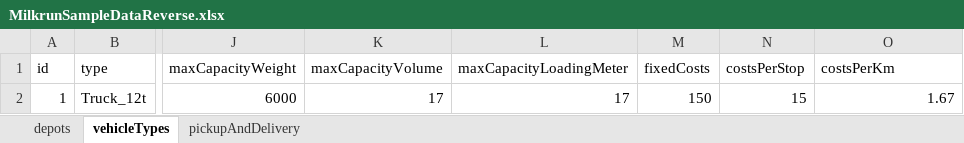
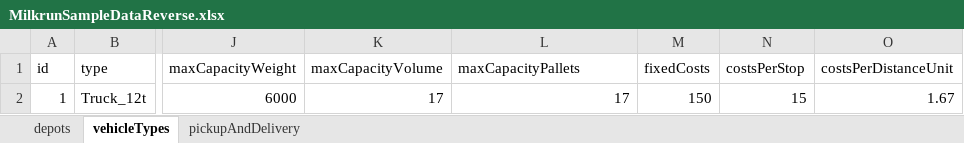
Before and after one commit to log-hub/log-hub-python, an Excel workbook: pyloghub/sample_data/MilkrunSampleDataReverse.xlsx, sheet vehicleTypes, drawn as a sheet; only a part is shown, gaps mark what is left out; values as stored, in another font and other column widths than the file's, no borders; table styles not drawn; the diff names each change by its address in the sheet, - before the commit and + after, or states it on an @@ line.

```diff
--- a/pyloghub/sample_data/MilkrunSampleDataReverse.xlsx (sheet vehicleTypes)
+++ b/pyloghub/sample_data/MilkrunSampleDataReverse.xlsx (sheet vehicleTypes)
-L1: maxCapacityLoadingMeter
+L1: maxCapacityPallets
-O1: costsPerKm
+O1: costsPerDistanceUnit
```
Also changed, not shown: sheet pickupAndDelivery, pyloghub/sample_data/MilkrunSampleDataAddresses.xlsx, 2 other files.
